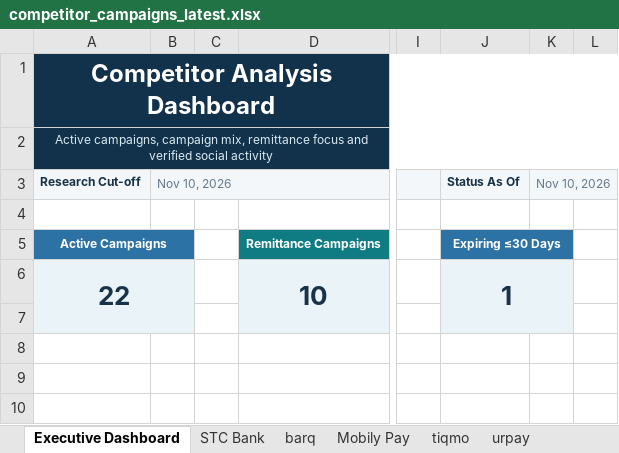
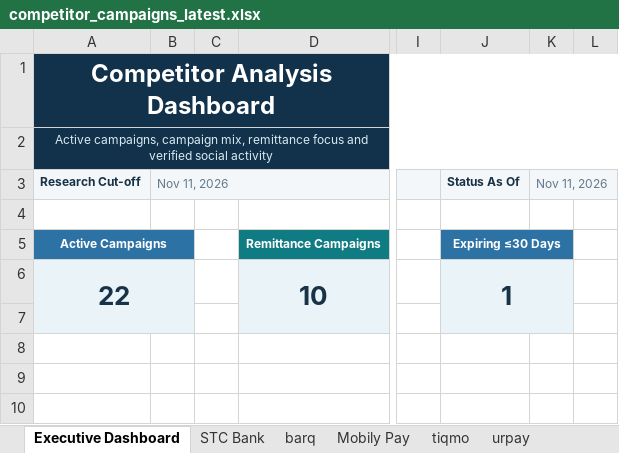
Before and after one commit to Mjmj777/competitor-monitor-v2, an Excel workbook: competitor_campaigns_latest.xlsx, sheet Executive Dashboard, drawn as a sheet; only a part is shown, gaps mark what is left out; values as stored, in another font and other column widths than the file's, no borders; charts and pictures and conditional formats not drawn; the diff names each change by its address in the sheet, - before the commit and + after, or states it on an @@ line.

```diff
--- a/competitor_campaigns_latest.xlsx (sheet Executive Dashboard)
+++ b/competitor_campaigns_latest.xlsx (sheet Executive Dashboard)
-B3: Nov 10, 2026
+B3: Nov 11, 2026
-K3: Nov 10, 2026
+K3: Nov 11, 2026
```
Also changed, not shown: sheet Mobily Pay, sheet alinma pay, sheet tiqmo, 2 other files.
